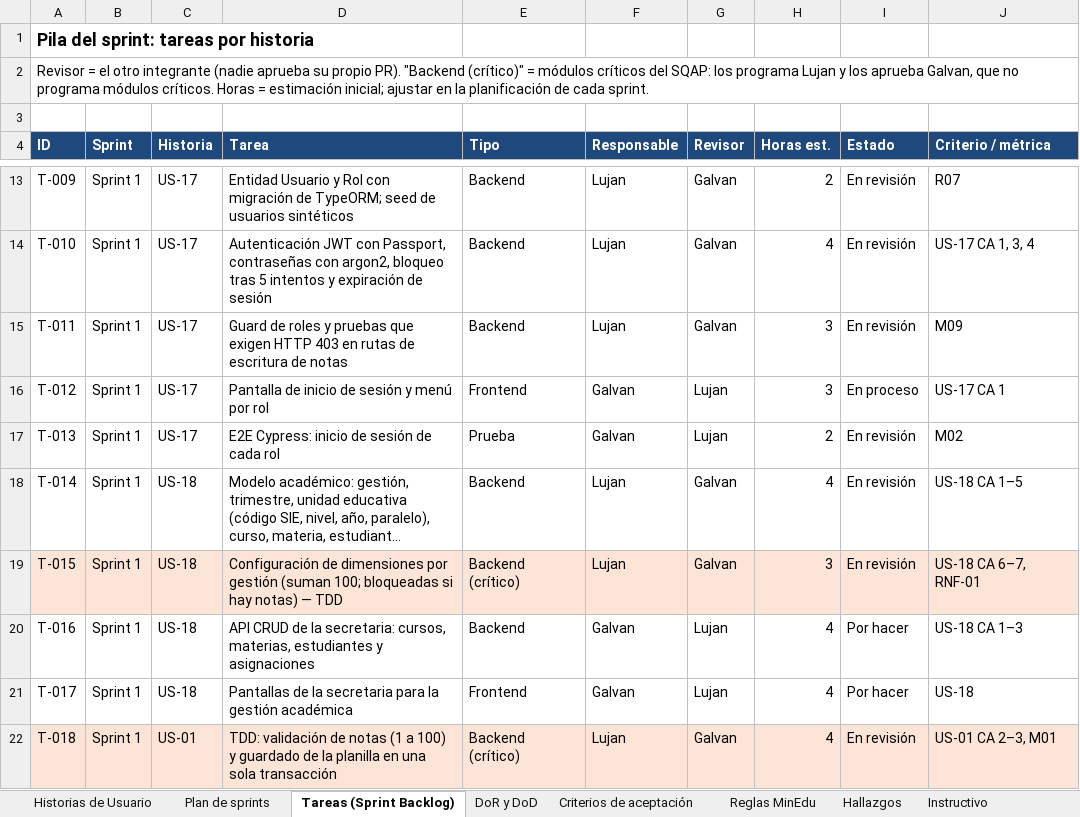
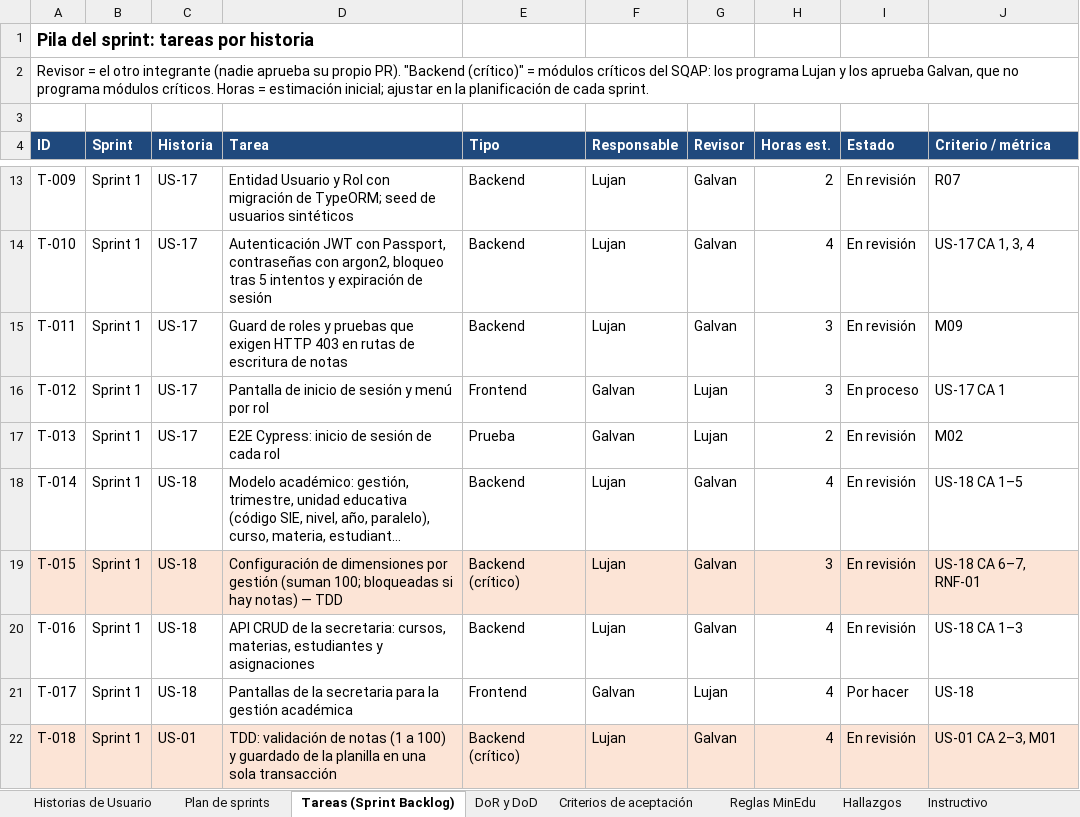
Before and after one commit to lujan-99/calisfacu, an Excel workbook: docs/backlog/backlog_v2_4sprints.xlsx, sheet Tareas (Sprint Backlog), drawn as a sheet; only a part is shown, gaps mark what is left out; long unchanged cells end in …; values as stored, in another font and other column widths than the file's, no borders; charts and pictures not drawn; the diff names each change by its address in the sheet, - before the commit and + after, or states it on an @@ line.

Commit message:
feat(academico): gestión académica de la secretaria y apariencia de la institución
T-016 (US-18, criterios 1, 2, 3 y 5): CRUD de cursos, estudiantes y
materias con su profesor; "mis materias" del profesor; gestiones y
trimestres con su estado; listado de actividades con su avance de notas;
datos de la unidad educativa. Es lo que necesitan las pantallas del
diseño (Mis materias, Materia y actividades, Cursos, Estudiantes,
Materias y asignaciones, Unidad educativa).

- Estudiante: código RUDE único por gestión (D10), con la gestión del
  curso en la fila para que la base lo exija; migración con RUDE
  provisional para las filas que ya existían.
- Apariencia (ADR-0010): colores y logo en la base, públicos en
  GET /api/institucion; contraste WCAG AA obligatorio; logo PNG/JPEG/WebP
  reconocido por su contenido, sin SVG, máximo 256 KB.
- M09: matriz de autorización con las 23 rutas nuevas, rol por rol.
- SAD 1.2 (Markdown, Word y PDF). T-016 pasa a Lujan como responsable
  y a Galvan como revisor (regla de independencia del SQAP).

Refs: US-18, T-016

```diff
--- a/docs/backlog/backlog_v2_4sprints.xlsx (sheet Tareas (Sprint Backlog))
+++ b/docs/backlog/backlog_v2_4sprints.xlsx (sheet Tareas (Sprint Backlog))
-F20 (Responsable): Galvan
+F20 (Responsable): Lujan
-G20 (Revisor): Lujan
+G20 (Revisor): Galvan
-I20 (Estado): Por hacer
+I20 (Estado): En revisión
```
Also changed, not shown: 28 other files.
